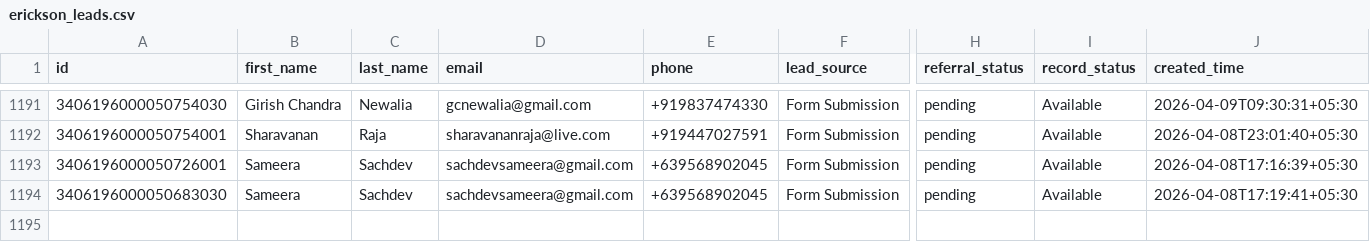
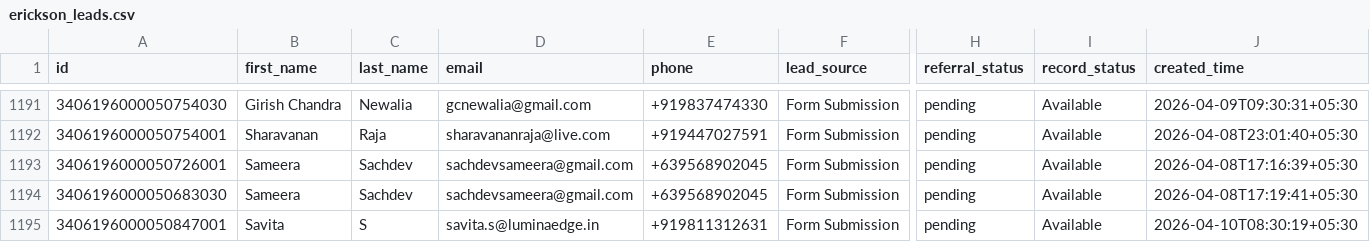
Before and after one commit to navneet-xmonks/leads, a CSV file: erickson_leads.csv, drawn as a sheet; only a part is shown, gaps mark what is left out; rows hold the shown columns only; the diff names each change by its address in the sheet, - before the commit and + after, or states it on an @@ line.

```diff
--- a/erickson_leads.csv
+++ b/erickson_leads.csv
+row 1195: 3406196000050847001 | Savita | S | savita.s@luminaedge.in | +919811312631 | Form Submission | pending | Available | 2026-04-10T08:30:19+05:30
```
Also changed, not shown: 3 other files.
